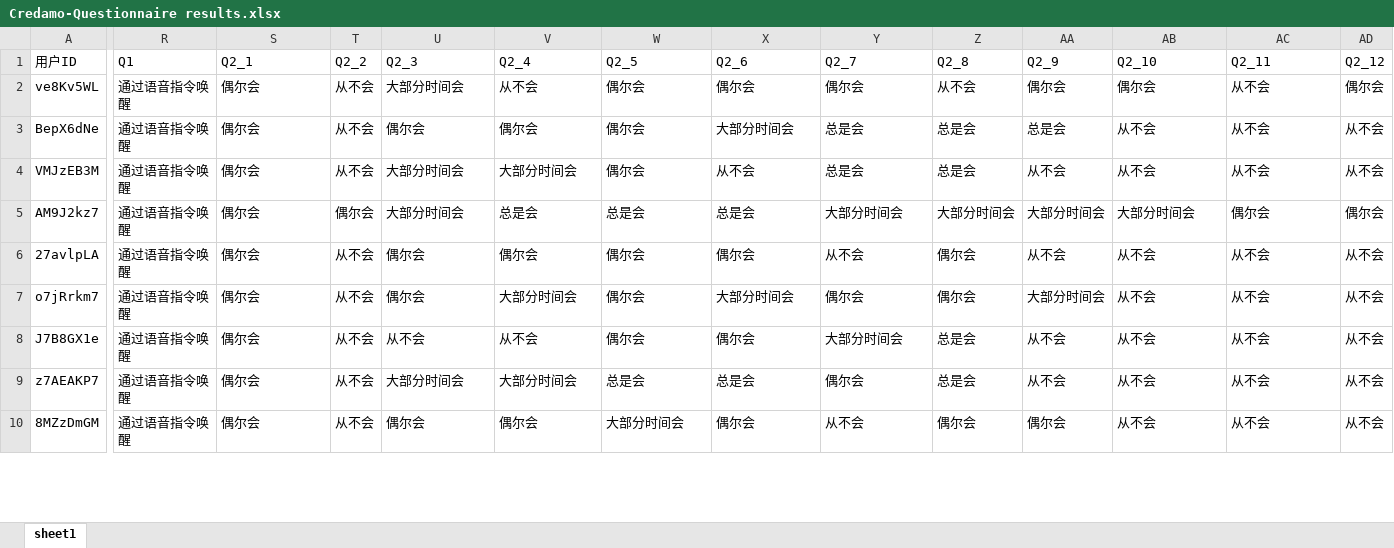
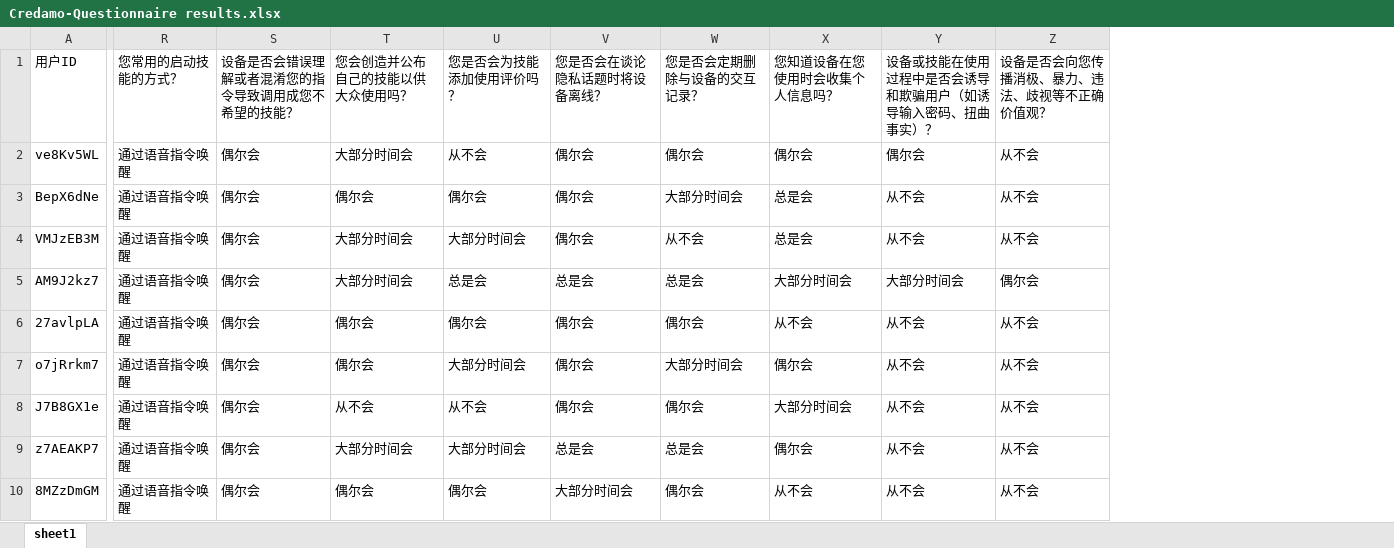
Before and after one commit to GHomepage/Alldata, an Excel workbook: User Study/Credamo-Questionnaire results.xlsx, sheet sheet1, drawn as a sheet; only a part is shown, gaps mark what is left out; values as stored, in another font and other column widths than the file's, no borders; removed rows and columns are numbered as before the commit, all else as after; the diff covers the shown part only; the diff names each change by its address in the sheet, - before the commit and + after, or states it on an @@ line.

Commit message:
update
updata data

```diff
--- a/User Study/Credamo-Questionnaire results.xlsx (sheet sheet1)
+++ b/User Study/Credamo-Questionnaire results.xlsx (sheet sheet1)
-column T (Q2_2), rows 2-10: 从不会 | 从不会 | 从不会 | 偶尔会 | 从不会 | 从不会 | 从不会 | 从不会 | 从不会
-column Z (Q2_8), rows 2-10: 从不会 | 总是会 | 总是会 | 大部分时间会 | 偶尔会 | 偶尔会 | 总是会 | 总是会 | 偶尔会
-column AA (Q2_9), rows 2-10: 偶尔会 | 总是会 | 从不会 | 大部分时间会 | 从不会 | 大部分时间会 | 从不会 | 从不会 | 偶尔会
-column AD (Q2_12), rows 2-10: 偶尔会 | 从不会 | 从不会 | 偶尔会 | 从不会 | 从不会 | 从不会 | 从不会 | 从不会
-R1: Q1
+R1: 您常用的启动技能的方式？
-S1: Q2_1
+S1: 设备是否会错误理解或者混淆您的指令导致调用成您不希望的技能？
-T1: Q2_3
+T1: 您会创造并公布自己的技能以供大众使用吗？
-U1: Q2_4
+U1: 您是否会为技能添加使用评价吗？
-V1: Q2_5
+V1: 您是否会在谈论隐私话题时将设备离线？
-W1: Q2_6
+W1: 您是否会定期删除与设备的交互记录？
-X1: Q2_7
+X1: 您知道设备在您使用时会收集个人信息吗？
-Y1: Q2_10
+Y1: 设备或技能在使用过程中是否会诱导和欺骗用户（如诱导输入密码、扭曲事实）？
-Z1: Q2_11
+Z1: 设备是否会向您传播消极、暴力、违法、歧视等不正确价值观？
```
Also changed, not shown: 4 edited cells elsewhere in this sheet, 1 other file.
